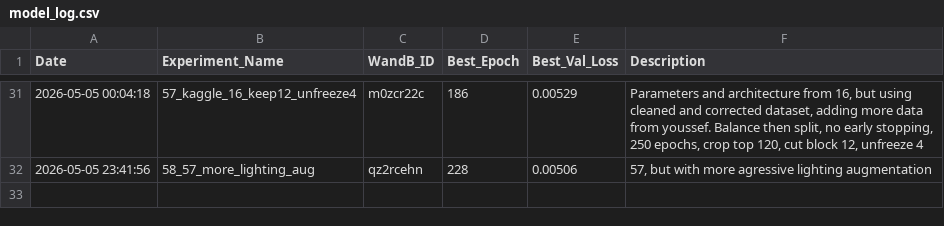
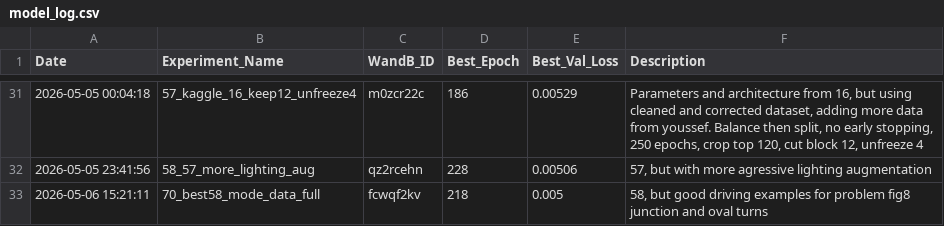
Before and after one commit to lldvdll/PiCar, a CSV file: experiments/model_log.csv, drawn as a sheet; only a part is shown, gaps mark what is left out; the diff names each change by its address in the sheet, - before the commit and + after, or states it on an @@ line.

```diff
--- a/experiments/model_log.csv
+++ b/experiments/model_log.csv
+row 33: 2026-05-06 15:21:11 | 70_best58_mode_data_full | fcwqf2kv | 218 | 0.005 | 58, but good driving examples for problem fig8 junction and oval turns
```
Also changed, not shown: 2 other files.
